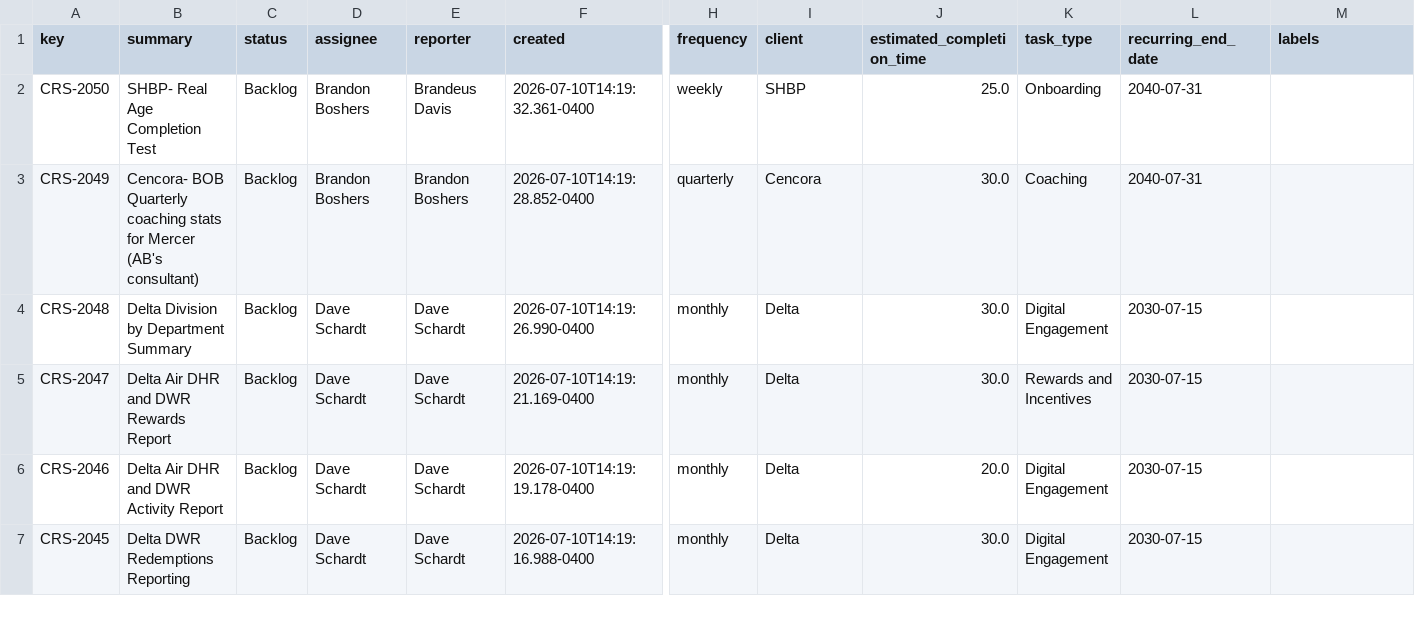
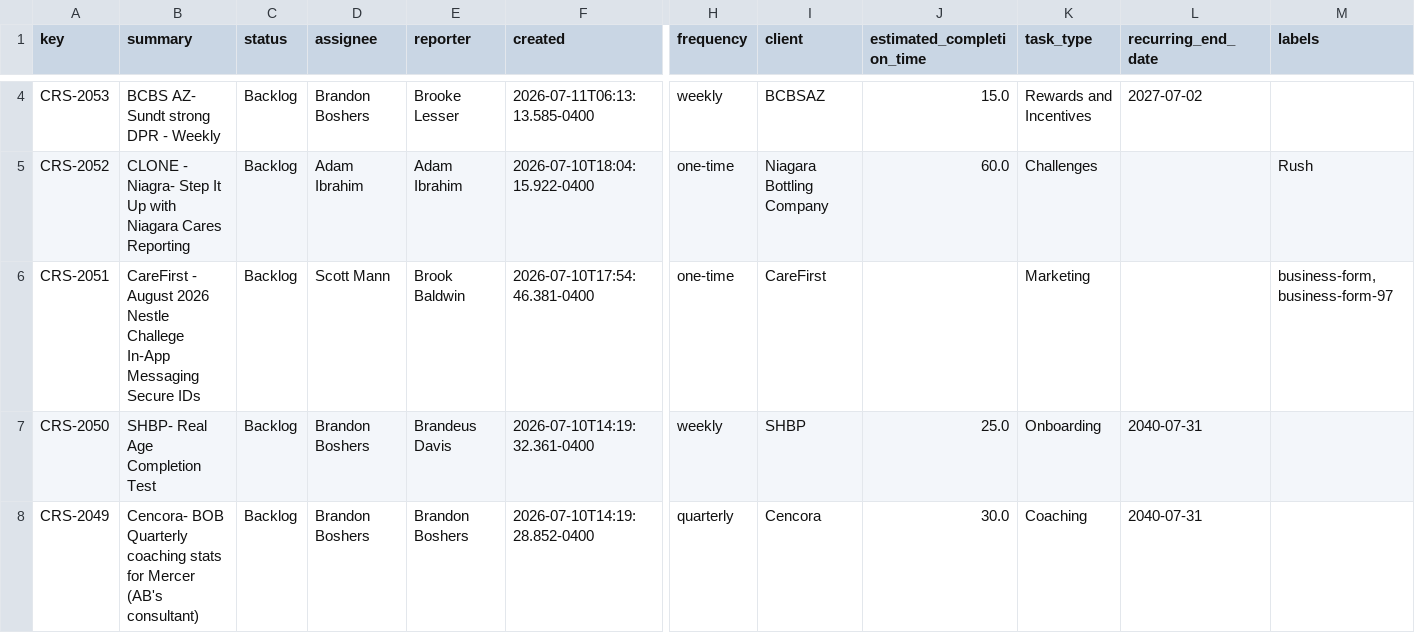
Before and after one commit to brandonboshers/crs-jira-dashboard, a CSV file: data/crs_jira_export.csv, drawn as a sheet; only a part is shown, gaps mark what is left out; the shorter side is filled out with more unchanged rows; rows hold the shown columns only; the diff covers the shown part only; the diff names each change by its address in the sheet, - before the commit and + after, or states it on an @@ line.

Commit message:
Sync dashboard from source

```diff
--- a/data/crs_jira_export.csv
+++ b/data/crs_jira_export.csv
+row 4: CRS-2053 | BCBS AZ- Sundt strong DPR - Weekly | Backlog | Brandon Boshers | Brooke Lesser | 2026-07-11T06:13:13.585-0400 | weekly | BCBSAZ | 15.0 | Rewards and Incentives | 2027-07-02
+row 5: CRS-2052 | CLONE - Niagra- Step It Up with Niagara Cares Reporting | Backlog | Adam Ibrahim | Adam Ibrahim | 2026-07-10T18:04:15.922-0400 | one-time | Niagara Bottling Company | 60.0 | Challenges |  | Rush
+row 6: CRS-2051 | CareFirst - August 2026 Nestle Challege In-App Messaging Secure IDs | Backlog | Scott Mann | Brook Baldwin | 2026-07-10T17:54:46.381-0400 | one-time | CareFirst |  | Marketing |  | business-form, business-form-97
```
Also changed, not shown: 2 added rows and 16 edited cells elsewhere in this file.
